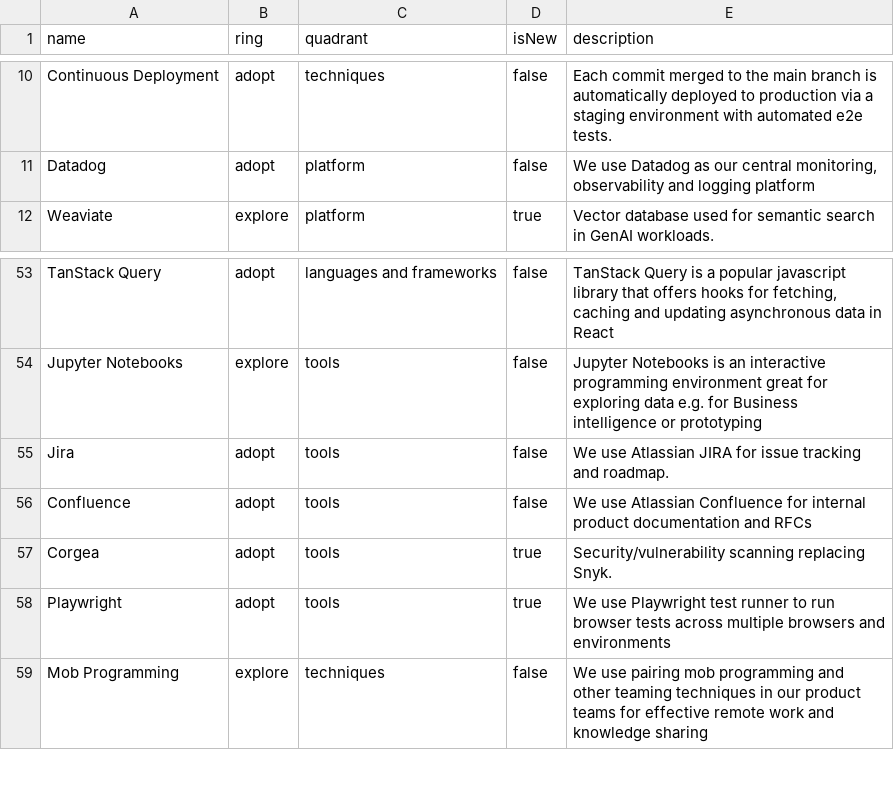
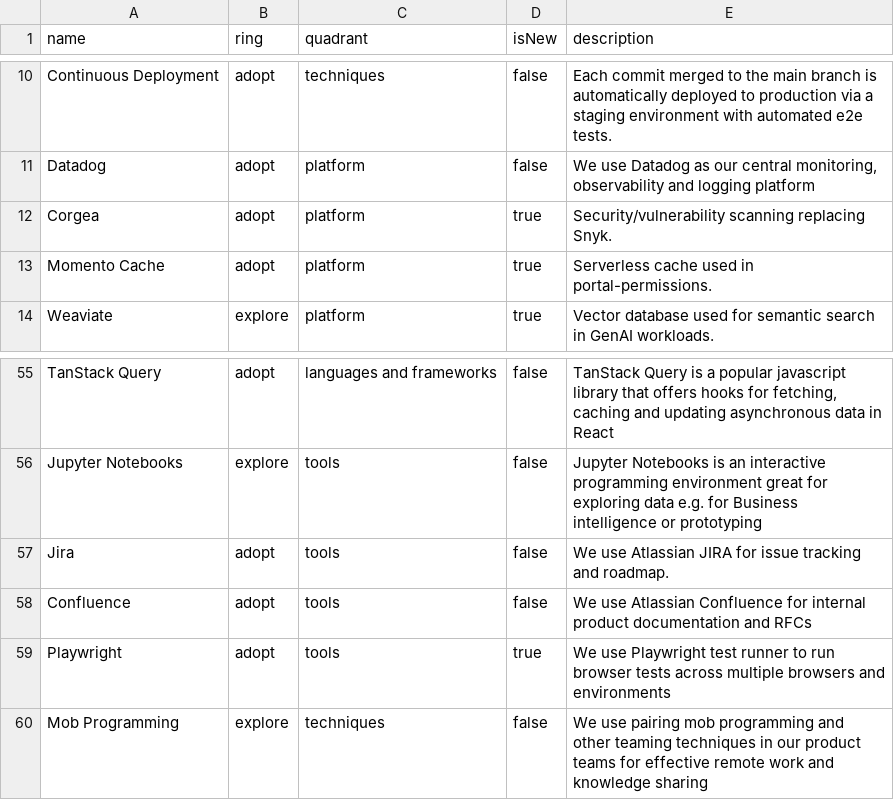
Before and after one commit to epilot-dev/docs, a CSV file: static/techradar/radar.csv, drawn as a sheet; only a part is shown, gaps mark what is left out; removed rows and columns are numbered as before the commit, all else as after; the diff names each change by its address in the sheet, - before the commit and + after, or states it on an @@ line.

Commit message:
Move Corgea and add Momento cache

```diff
--- a/static/techradar/radar.csv
+++ b/static/techradar/radar.csv
+row 12: Corgea | adopt | platform | true | Security/vulnerability scanning replacing Snyk.
+row 13: Momento Cache | adopt | platform | true | Serverless cache used in portal-permissions.
-row 57: Corgea | adopt | tools | true | Security/vulnerability scanning replacing Snyk.
```
